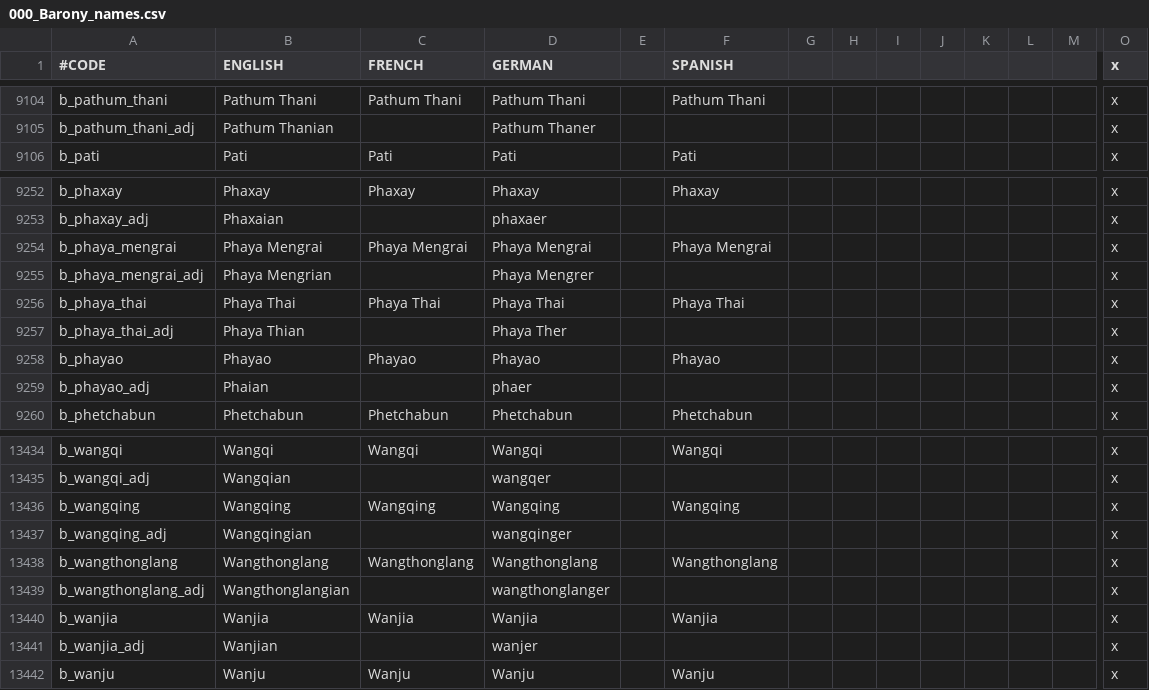
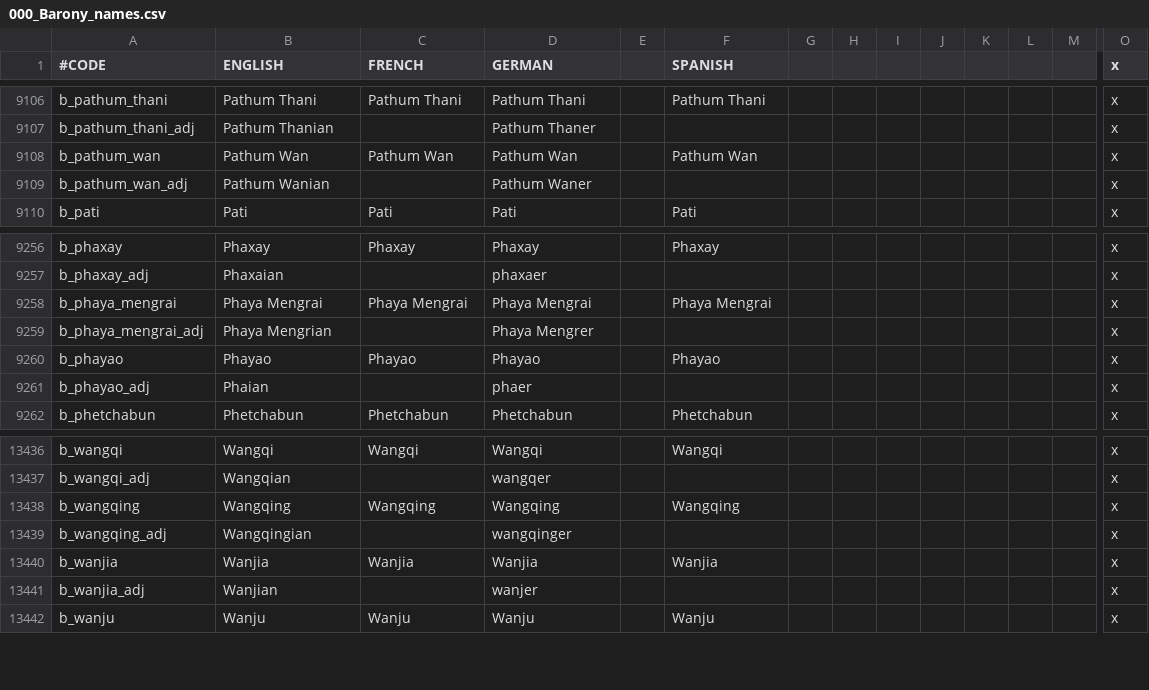
Before and after one commit to derdang/posttoyo, a CSV file: After the End Orientalis/localisation/000_Barony_names.csv, drawn as a sheet; only a part is shown, gaps mark what is left out; removed rows and columns are numbered as before the commit, all else as after; rows hold the shown columns only; the diff covers the shown part only; the diff names each change by its address in the sheet, - before the commit and + after, or states it on an @@ line.

```diff
--- a/After the End Orientalis/localisation/000_Barony_names.csv
+++ b/After the End Orientalis/localisation/000_Barony_names.csv
+row 9108: b_pathum_wan | Pathum Wan | Pathum Wan | Pathum Wan |  | Pathum Wan |  |  |  |  |  |  |  | x
+row 9109: b_pathum_wan_adj | Pathum Wanian |  | Pathum Waner |  |  |  |  |  |  |  |  |  | x
-row 9256: b_phaya_thai | Phaya Thai | Phaya Thai | Phaya Thai |  | Phaya Thai |  |  |  |  |  |  |  | x
-row 9257: b_phaya_thai_adj | Phaya Thian |  | Phaya Ther |  |  |  |  |  |  |  |  |  | x
-row 13438: b_wangthonglang | Wangthonglang | Wangthonglang | Wangthonglang |  | Wangthonglang |  |  |  |  |  |  |  | x
-row 13439: b_wangthonglang_adj | Wangthonglangian |  | wangthonglanger |  |  |  |  |  |  |  |  |  | x
```
Also changed, not shown: 6 added rows and 4 removed rows elsewhere in this file, 2 other files.
